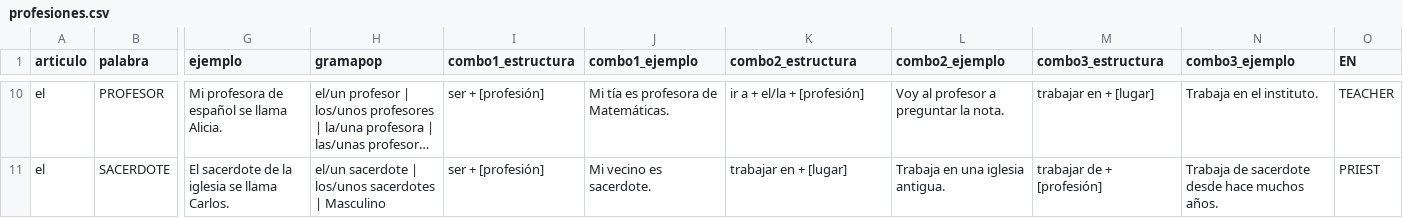
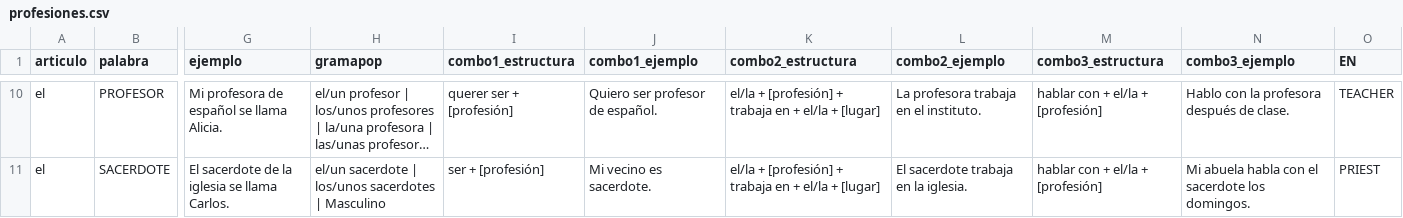
Before and after one commit to adminmc2/agentes_GDC1, a CSV file: unidades/U6/recursos/tarjetas/profesiones.csv, drawn as a sheet; only a part is shown, gaps mark what is left out; long unchanged cells end in …; the diff covers the shown part only; the diff names each change by its address in the sheet, - before the commit and + after, or states it on an @@ line.

```diff
--- a/unidades/U6/recursos/tarjetas/profesiones.csv
+++ b/unidades/U6/recursos/tarjetas/profesiones.csv
-I10 (combo1_estructura): ser + [profesión]
+I10 (combo1_estructura): querer ser + [profesión]
-J10 (combo1_ejemplo): Mi tía es profesora de Matemáticas.
+J10 (combo1_ejemplo): Quiero ser profesor de español.
-K10 (combo2_estructura): ir a + el/la + [profesión]
+K10 (combo2_estructura): el/la + [profesión] + trabaja en + el/la + [lugar]
-L10 (combo2_ejemplo): Voy al profesor a preguntar la nota.
+L10 (combo2_ejemplo): La profesora trabaja en el instituto.
-M10 (combo3_estructura): trabajar en + [lugar]
+M10 (combo3_estructura): hablar con + el/la + [profesión]
-N10 (combo3_ejemplo): Trabaja en el instituto.
+N10 (combo3_ejemplo): Hablo con la profesora después de clase.
-K11 (combo2_estructura): trabajar en + [lugar]
+K11 (combo2_estructura): el/la + [profesión] + trabaja en + el/la + [lugar]
-L11 (combo2_ejemplo): Trabaja en una iglesia antigua.
+L11 (combo2_ejemplo): El sacerdote trabaja en la iglesia.
-M11 (combo3_estructura): trabajar de + [profesión]
+M11 (combo3_estructura): hablar con + el/la + [profesión]
-N11 (combo3_ejemplo): Trabaja de sacerdote desde hace muchos años.
+N11 (combo3_ejemplo): Mi abuela habla con el sacerdote los domingos.
```
Also changed, not shown: 29 edited cells elsewhere in this file, 3 other files.
